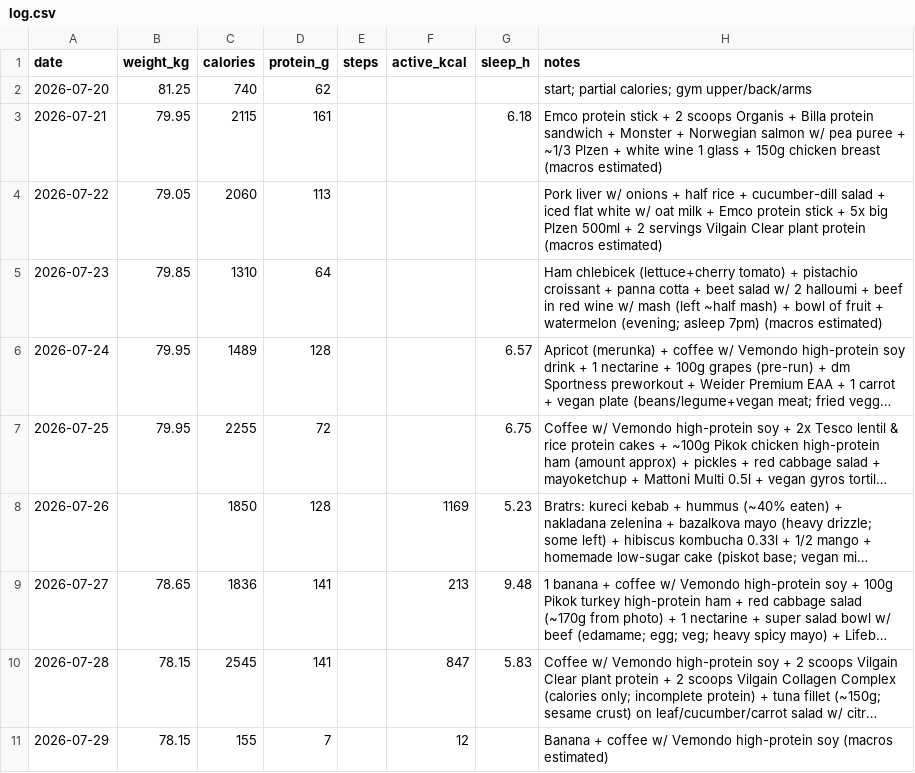
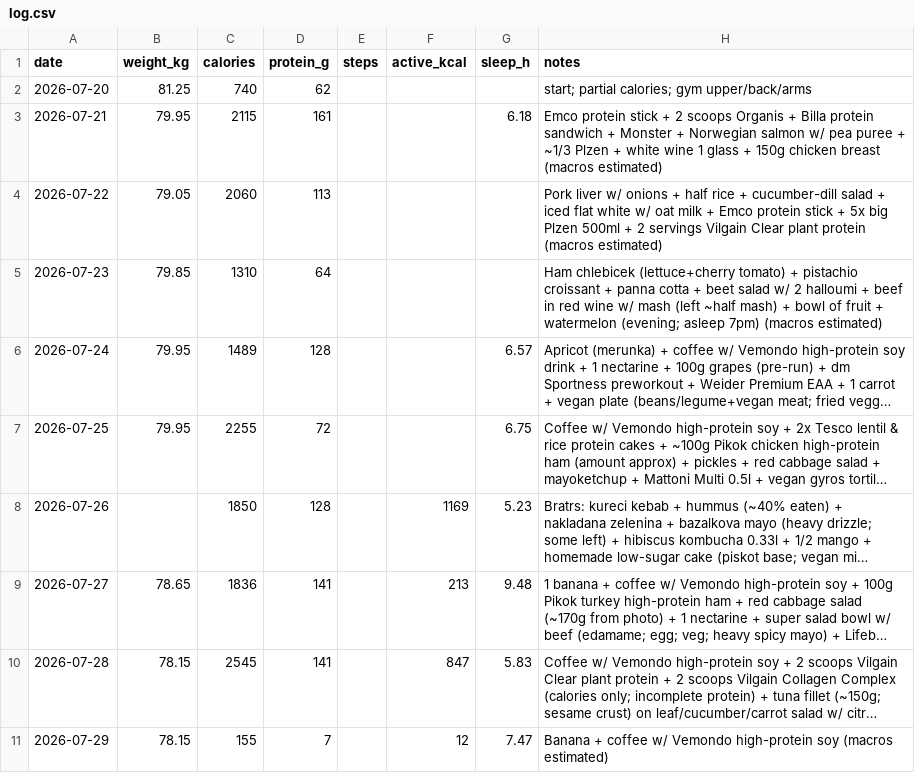
Before and after one commit to vrusi/weight-tracker, a CSV file: log.csv, drawn as a sheet; long unchanged cells end in …; the diff names each change by its address in the sheet, - before the commit and + after, or states it on an @@ line.

Commit message:
log: via Apple Health

```diff
--- a/log.csv
+++ b/log.csv
-G11 (sleep_h): (empty)
+G11 (sleep_h): 7.47
```
